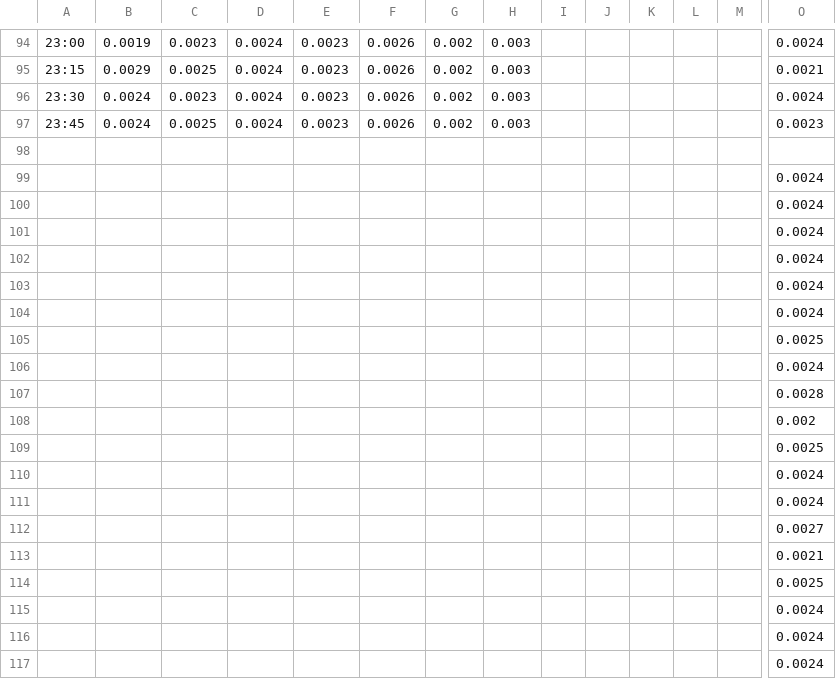
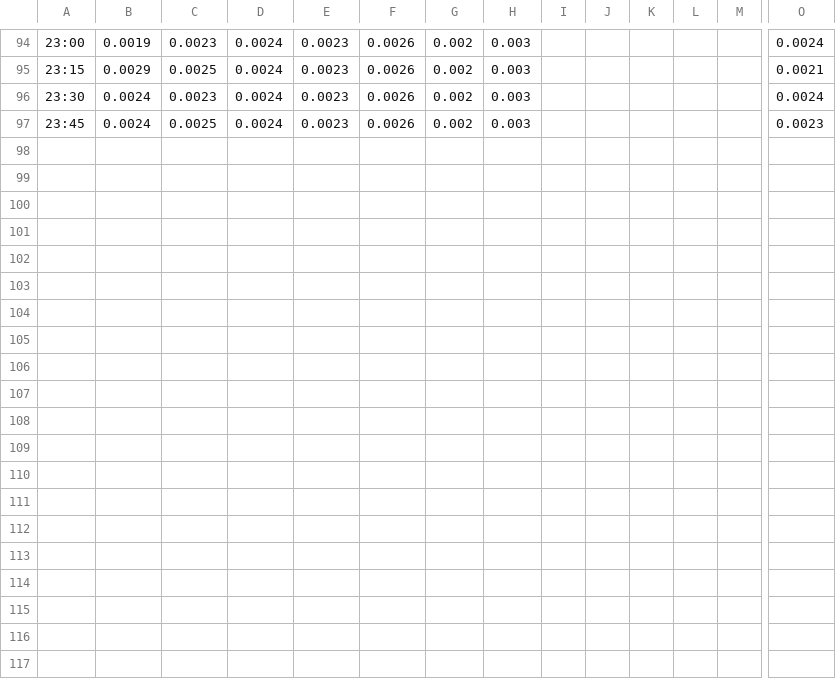
Before and after one commit to LucasTaoo/Arquivos-BII, a CSV file: ProjetoGloria_BII_seringa_SetupA.csv, drawn as a sheet; only a part is shown, gaps mark what is left out; rows hold the shown columns only; the diff covers the shown part only; the diff names each change by its address in the sheet, - before the commit and + after, or states it on an @@ line.

Commit message:
ProjetoGloria_BII_seringa_SetupA.csv

```diff
--- a/ProjetoGloria_BII_seringa_SetupA.csv
+++ b/ProjetoGloria_BII_seringa_SetupA.csv
-row 98: (empty)
-row 99:  |  |  |  |  |  |  |  |  |  |  |  |  | 0.0024
-row 100:  |  |  |  |  |  |  |  |  |  |  |  |  | 0.0024
-row 101:  |  |  |  |  |  |  |  |  |  |  |  |  | 0.0024
-row 102:  |  |  |  |  |  |  |  |  |  |  |  |  | 0.0024
-row 103:  |  |  |  |  |  |  |  |  |  |  |  |  | 0.0024
-row 104:  |  |  |  |  |  |  |  |  |  |  |  |  | 0.0024
-row 105:  |  |  |  |  |  |  |  |  |  |  |  |  | 0.0025
-row 106:  |  |  |  |  |  |  |  |  |  |  |  |  | 0.0024
-row 107:  |  |  |  |  |  |  |  |  |  |  |  |  | 0.0028
-row 108:  |  |  |  |  |  |  |  |  |  |  |  |  | 0.002
-row 109:  |  |  |  |  |  |  |  |  |  |  |  |  | 0.0025
-row 110:  |  |  |  |  |  |  |  |  |  |  |  |  | 0.0024
-row 111:  |  |  |  |  |  |  |  |  |  |  |  |  | 0.0024
-row 112:  |  |  |  |  |  |  |  |  |  |  |  |  | 0.0027
-row 113:  |  |  |  |  |  |  |  |  |  |  |  |  | 0.0021
-row 114:  |  |  |  |  |  |  |  |  |  |  |  |  | 0.0025
-row 115:  |  |  |  |  |  |  |  |  |  |  |  |  | 0.0024
-row 116:  |  |  |  |  |  |  |  |  |  |  |  |  | 0.0024
-row 117:  |  |  |  |  |  |  |  |  |  |  |  |  | 0.0024
```
Also changed, not shown: 158 removed rows elsewhere in this file.
